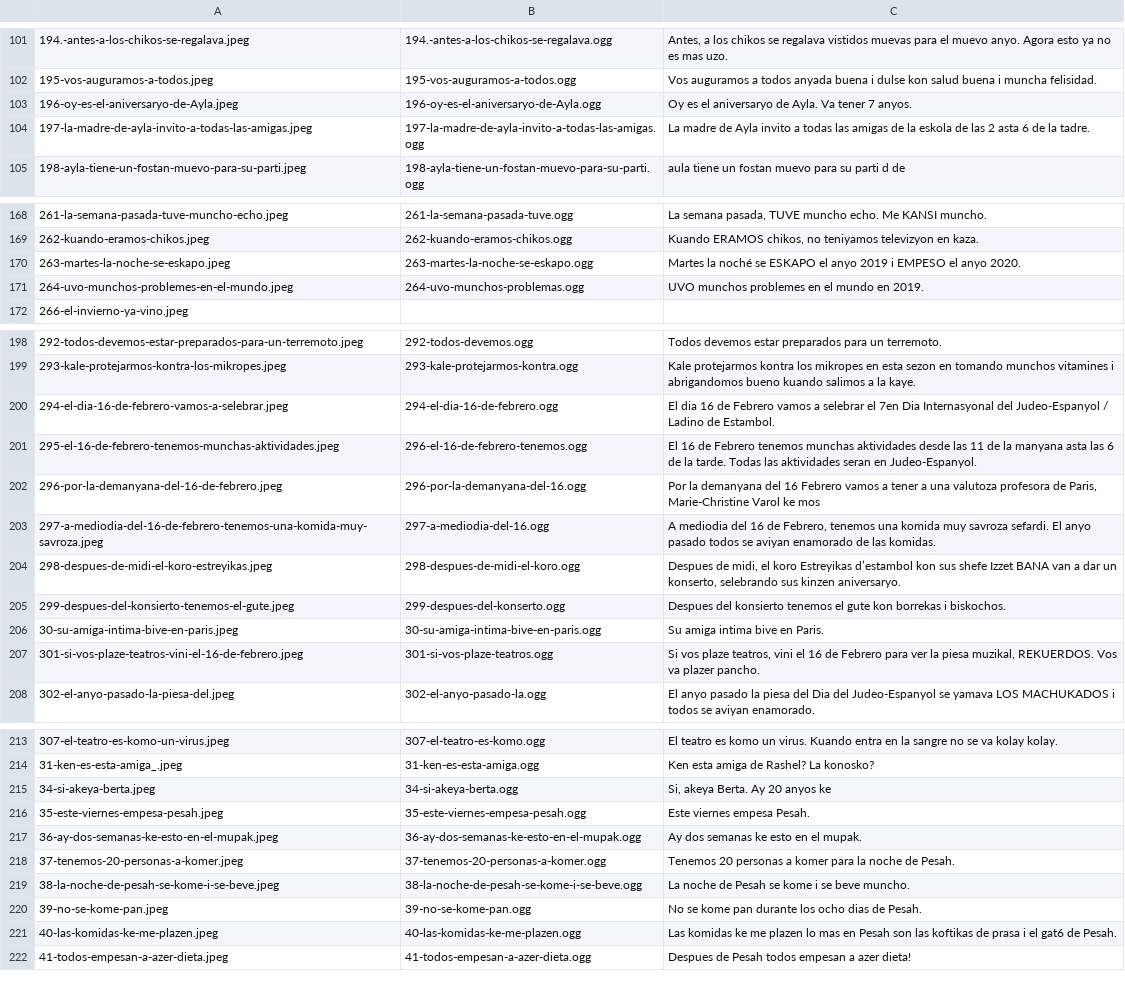
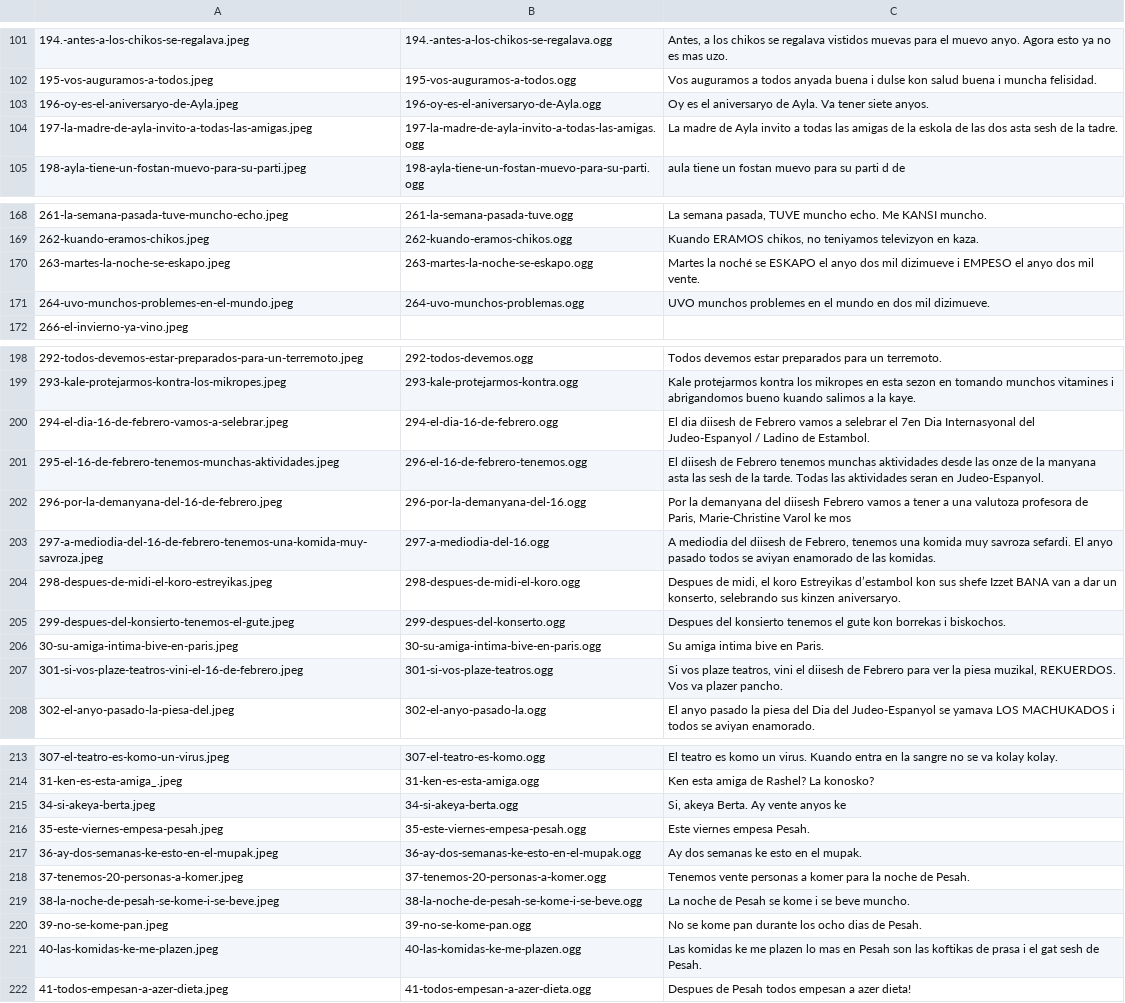
Before and after one commit to CollectivaT-dev/judeo-espanyol-resources, a CSV file: resources/transcripts_edited.csv, drawn as a sheet; only a part is shown, gaps mark what is left out; the diff covers the shown part only.

Commit message:
transcript numbers converted to text

```diff
--- a/resources/transcripts_edited.csv
+++ b/resources/transcripts_edited.csv
@@ -102,4 +102,4 @@
 195-vos-auguramos-a-todos.jpeg,195-vos-auguramos-a-todos.ogg,Vos auguramos a todos anyada buena i dulse kon salud buena i muncha felisidad.
-196-oy-es-el-aniversaryo-de-Ayla.jpeg,196-oy-es-el-aniversaryo-de-Ayla.ogg,Oy es el aniversaryo de Ayla. Va tener 7 anyos.
-197-la-madre-de-ayla-invito-a-todas-las-amigas.jpeg,197-la-madre-de-ayla-invito-a-todas-las-amigas.ogg,La madre de Ayla invito a todas las amigas de la eskola de las 2 asta 6 de la tadre.
+196-oy-es-el-aniversaryo-de-Ayla.jpeg,196-oy-es-el-aniversaryo-de-Ayla.ogg,Oy es el aniversaryo de Ayla. Va tener siete anyos.
+197-la-madre-de-ayla-invito-a-todas-las-amigas.jpeg,197-la-madre-de-ayla-invito-a-todas-las-amigas.ogg,La madre de Ayla invito a todas las amigas de la eskola de las dos asta sesh de la tadre.
 198-ayla-tiene-un-fostan-muevo-para-su-parti.jpeg,198-ayla-tiene-un-fostan-muevo-para-su-parti.ogg,aula tiene un fostan muevo para su parti d de
@@ -169,4 +169,4 @@
 262-kuando-eramos-chikos.jpeg,262-kuando-eramos-chikos.ogg,"Kuando ERAMOS chikos, no teniyamos televizyon en kaza."
-263-martes-la-noche-se-eskapo.jpeg,263-martes-la-noche-se-eskapo.ogg,Martes la noché se ESKAPO el anyo 2019 i EMPESO el anyo 2020.
-264-uvo-munchos-problemes-en-el-mundo.jpeg,264-uvo-munchos-problemas.ogg,UVO munchos problemes en el mundo en 2019.
+263-martes-la-noche-se-eskapo.jpeg,263-martes-la-noche-se-eskapo.ogg,Martes la noché se ESKAPO el anyo dos mil dizimueve i EMPESO el anyo dos mil vente.
+264-uvo-munchos-problemes-en-el-mundo.jpeg,264-uvo-munchos-problemas.ogg,UVO munchos problemes en el mundo en dos mil dizimueve.
 266-el-invierno-ya-vino.jpeg,,
@@ -199,6 +199,6 @@
 293-kale-protejarmos-kontra-los-mikropes.jpeg,293-kale-protejarmos-kontra.ogg,Kale protejarmos kontra los mikropes en esta sezon en tomando munchos vitamines i abrigandomos bueno kuando salimos a la kaye.
-294-el-dia-16-de-febrero-vamos-a-selebrar.jpeg,294-el-dia-16-de-febrero.ogg,El dia 16 de Febrero vamos a selebrar el 7en Dia Internasyonal del Judeo-Espanyol / Ladino de Estambol.
-295-el-16-de-febrero-tenemos-munchas-aktividades.jpeg,296-el-16-de-febrero-tenemos.ogg,El 16 de Febrero tenemos munchas aktividades desde las 11 de la manyana asta las 6 de la tarde. Todas las aktividades seran en Judeo-Espanyol.
-296-por-la-demanyana-del-16-de-febrero.jpeg,296-por-la-demanyana-del-16.ogg,"Por la demanyana del 16 Febrero vamos a tener a una valutoza profesora de Paris, Marie-Christine Varol ke mos"
-297-a-mediodia-del-16-de-febrero-tenemos-una-komida-muy-savroza.jpeg,297-a-mediodia-del-16.ogg,"A mediodia del 16 de Febrero, tenemos una komida muy savroza sefardi. El anyo pasado todos se aviyan enamorado de las komidas."
+294-el-dia-16-de-febrero-vamos-a-selebrar.jpeg,294-el-dia-16-de-febrero.ogg,El dia diisesh de Febrero vamos a selebrar el 7en Dia Internasyonal del Judeo-Espanyol / Ladino de Estambol.
+295-el-16-de-febrero-tenemos-munchas-aktividades.jpeg,296-el-16-de-febrero-tenemos.ogg,El diisesh de Febrero tenemos munchas aktividades desde las onze  de la manyana asta las sesh de la tarde. Todas las aktividades seran en Judeo-Espanyol.
+296-por-la-demanyana-del-16-de-febrero.jpeg,296-por-la-demanyana-del-16.ogg,"Por la demanyana del diisesh Febrero vamos a tener a una valutoza profesora de Paris, Marie-Christine Varol ke mos"
+297-a-mediodia-del-16-de-febrero-tenemos-una-komida-muy-savroza.jpeg,297-a-mediodia-del-16.ogg,"A mediodia del diisesh de Febrero, tenemos una komida muy savroza sefardi. El anyo pasado todos se aviyan enamorado de las komidas."
 298-despues-de-midi-el-koro-estreyikas.jpeg,298-despues-de-midi-el-koro.ogg,"Despues de midi, el koro Estreyikas d’estambol kon sus shefe Izzet BANA van a dar un konserto, selebrando sus kinzen aniversaryo."
@@ -206,3 +206,3 @@
 30-su-amiga-intima-bive-en-paris.jpeg,30-su-amiga-intima-bive-en-paris.ogg,Su amiga intima bive en Paris.
-301-si-vos-plaze-teatros-vini-el-16-de-febrero.jpeg,301-si-vos-plaze-teatros.ogg,"Si vos plaze teatros, vini el 16 de Febrero para ver la piesa muzikal, REKUERDOS. Vos va plazer pancho."
+301-si-vos-plaze-teatros-vini-el-16-de-febrero.jpeg,301-si-vos-plaze-teatros.ogg,"Si vos plaze teatros, vini el diisesh de Febrero para ver la piesa muzikal, REKUERDOS. Vos va plazer pancho."
 302-el-anyo-pasado-la-piesa-del.jpeg,302-el-anyo-pasado-la.ogg,El anyo pasado la piesa del Dia del Judeo-Espanyol se yamava LOS MACHUKADOS i todos se aviyan enamorado.
@@ -214,9 +214,9 @@
 31-ken-es-esta-amiga_.jpeg,31-ken-es-esta-amiga.ogg,Ken esta amiga de Rashel? La konosko?
-34-si-akeya-berta.jpeg,34-si-akeya-berta.ogg,"Si, akeya Berta. Ay 20 anyos ke"
+34-si-akeya-berta.jpeg,34-si-akeya-berta.ogg,"Si, akeya Berta. Ay vente anyos ke"
 35-este-viernes-empesa-pesah.jpeg,35-este-viernes-empesa-pesah.ogg,Este viernes empesa Pesah.
 36-ay-dos-semanas-ke-esto-en-el-mupak.jpeg,36-ay-dos-semanas-ke-esto-en-el-mupak.ogg,Ay dos semanas ke esto en el mupak.
-37-tenemos-20-personas-a-komer.jpeg,37-tenemos-20-personas-a-komer.ogg,Tenemos 20 personas a komer para la noche de Pesah.
+37-tenemos-20-personas-a-komer.jpeg,37-tenemos-20-personas-a-komer.ogg,Tenemos vente personas a komer para la noche de Pesah.
 38-la-noche-de-pesah-se-kome-i-se-beve.jpeg,38-la-noche-de-pesah-se-kome-i-se-beve.ogg,La noche de Pesah se kome i se beve muncho.
 39-no-se-kome-pan.jpeg,39-no-se-kome-pan.ogg,No se kome pan durante los ocho dias de Pesah.
-40-las-komidas-ke-me-plazen.jpeg,40-las-komidas-ke-me-plazen.ogg,Las komidas ke me plazen lo mas en Pesah son las koftikas de prasa i el gat6 de Pesah.
+40-las-komidas-ke-me-plazen.jpeg,40-las-komidas-ke-me-plazen.ogg,Las komidas ke me plazen lo mas en Pesah son las koftikas de prasa i el gat sesh de Pesah.
 41-todos-empesan-a-azer-dieta.jpeg,41-todos-empesan-a-azer-dieta.ogg,Despues de Pesah todos empesan a azer dieta!
```
Also changed, not shown: 3 edited cells elsewhere in this file.
